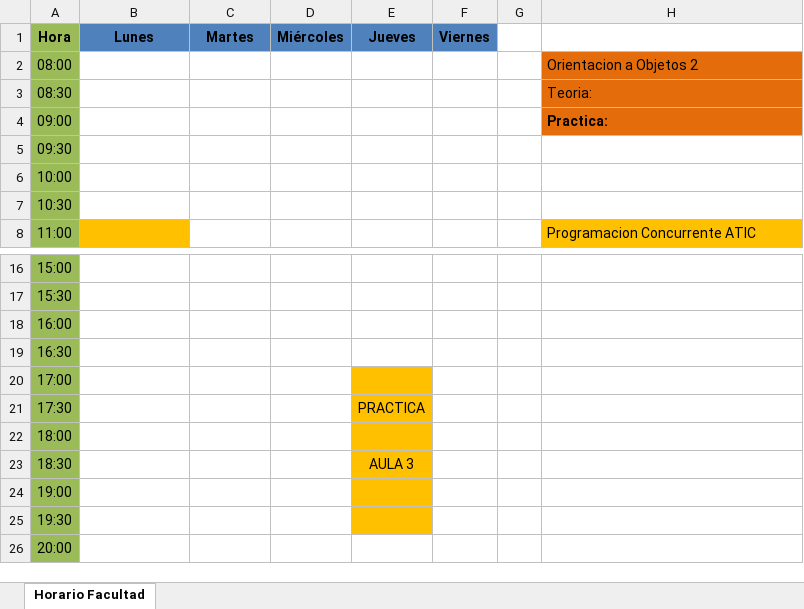
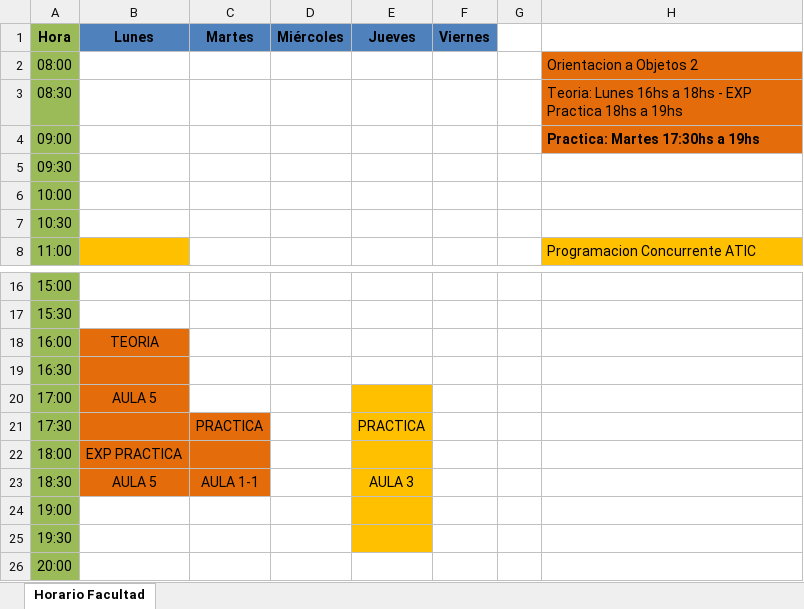
Before and after one commit to daantesiito/Facultad, an Excel workbook: 3er año/Noveno Semestre/horarios.xlsx, sheet Horario Facultad, drawn as a sheet; only a part is shown, gaps mark what is left out; values as stored, in another font and other column widths than the file's, no borders; the diff names each change by its address in the sheet, - before the commit and + after, or states it on an @@ line.

```diff
--- a/3er año/Noveno Semestre/horarios.xlsx (sheet Horario Facultad)
+++ b/3er año/Noveno Semestre/horarios.xlsx (sheet Horario Facultad)
-H3: Teoria:
+H3: Teoria: Lunes 16hs a 18hs - EXP Practica 18hs a 19hs
-H4: Practica:
+H4: Practica: Martes 17:30hs a 19hs
-B18 (Lunes): (empty)
+B18 (Lunes): TEORIA
-B18:B20 fill: none
+B18:B20 fill: #E46C0A
-B20 (Lunes): (empty)
+B20 (Lunes): AULA 5
-B21:C23 fill: none
+B21:C23 fill: #E46C0A
-C21 (Martes): (empty)
+C21 (Martes): PRACTICA
-B22 (Lunes): (empty)
+B22 (Lunes): EXP PRACTICA
-B23 (Lunes): (empty)
+B23 (Lunes): AULA 5
-C23 (Martes): (empty)
+C23 (Martes): AULA 1-1
```
Also changed, not shown: 26 other files.
